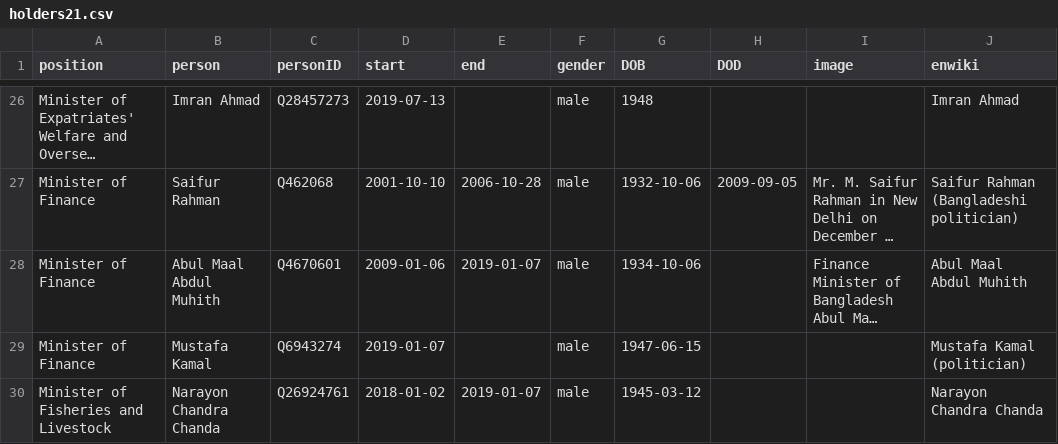
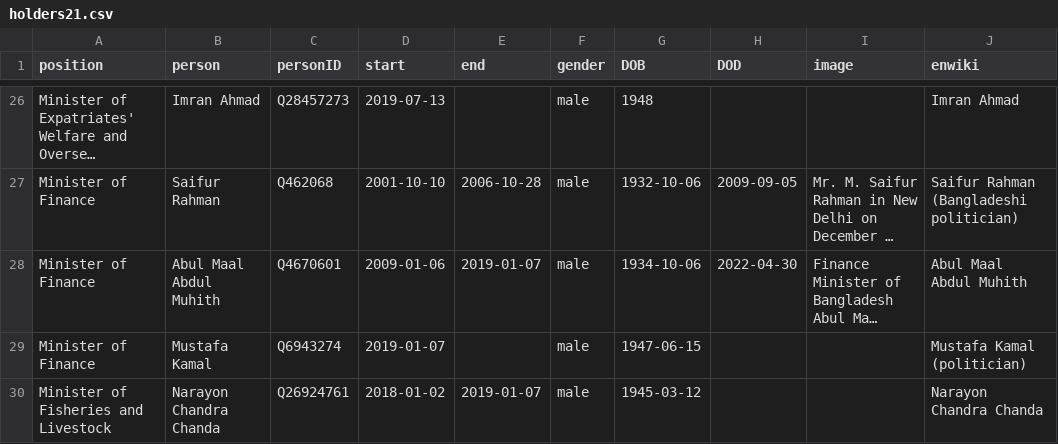
Before and after one commit to every-politician-scrapers/bangladesh-ministers, a CSV file: html/holders21.csv, drawn as a sheet; only a part is shown, gaps mark what is left out; long unchanged cells end in …; the diff names each change by its address in the sheet, - before the commit and + after, or states it on an @@ line.

```diff
--- a/html/holders21.csv
+++ b/html/holders21.csv
-H28 (DOD): (empty)
+H28 (DOD): 2022-04-30
```
Also changed, not shown: html/legislators.csv.
